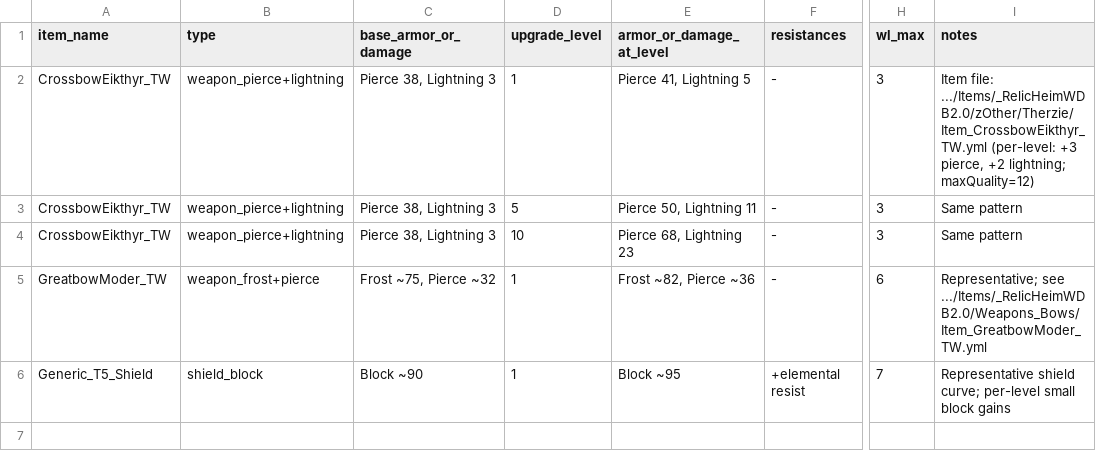
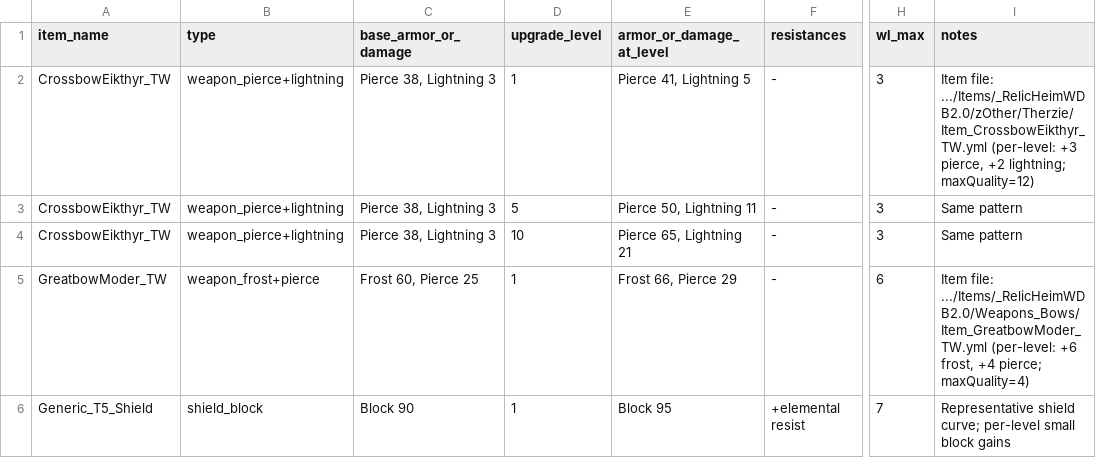
Before and after one commit to Dogebooch/ValheimMods, a CSV file: equipment_upgrade_curves.csv, drawn as a sheet; only a part is shown, gaps mark what is left out; the diff names each change by its address in the sheet, - before the commit and + after, or states it on an @@ line.

Commit message:
Correct equipment upgrade stats

```diff
--- a/equipment_upgrade_curves.csv
+++ b/equipment_upgrade_curves.csv
-E4 (armor_or_damage_at_level): Pierce 68, Lightning 23
+E4 (armor_or_damage_at_level): Pierce 65, Lightning 21
-C5 (base_armor_or_damage): Frost ~75, Pierce ~32
+C5 (base_armor_or_damage): Frost 60, Pierce 25
-E5 (armor_or_damage_at_level): Frost ~82, Pierce ~36
+E5 (armor_or_damage_at_level): Frost 66, Pierce 29
-I5 (notes): Representative; see .../Items/_RelicHeimWDB2.0/Weapons_Bows/Item_GreatbowModer_TW.yml
+I5 (notes): Item file: .../Items/_RelicHeimWDB2.0/Weapons_Bows/Item_GreatbowModer_TW.yml (per-level: +6 frost, +4 pierce; maxQuality=4)
-C6 (base_armor_or_damage): Block ~90
+C6 (base_armor_or_damage): Block 90
-E6 (armor_or_damage_at_level): Block ~95
+E6 (armor_or_damage_at_level): Block 95
```
